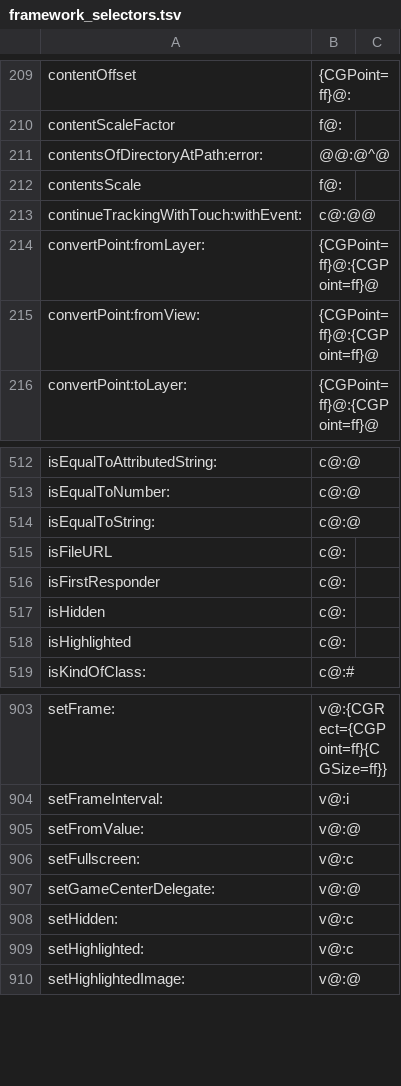
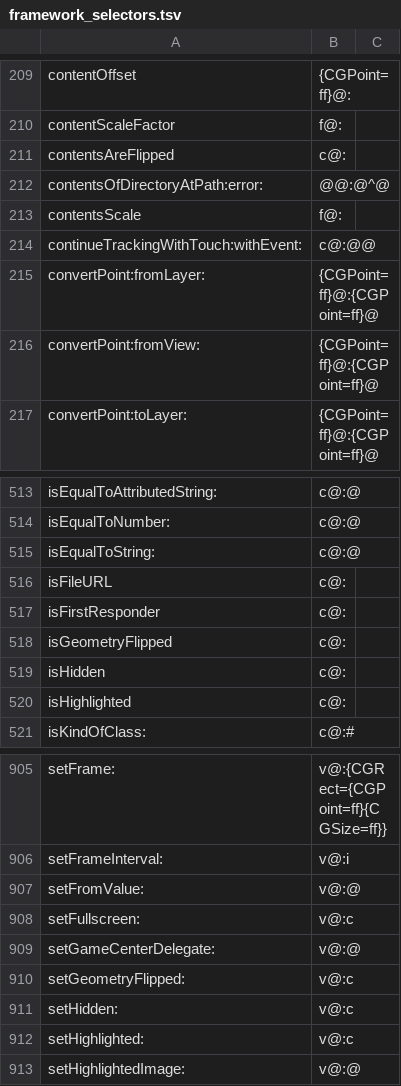
Before and after one commit to braxten509/arm32-bridge, a TSV file: ios/src/guest32/objc/framework_selectors.tsv, drawn as a sheet; only a part is shown, gaps mark what is left out; the diff names each change by its address in the sheet, - before the commit and + after, or states it on an @@ line.

```diff
--- a/ios/src/guest32/objc/framework_selectors.tsv
+++ b/ios/src/guest32/objc/framework_selectors.tsv
+row 211: contentsAreFlipped | c@:
+row 518: isGeometryFlipped | c@:
+row 910: setGeometryFlipped: | v@:c
```
Also changed, not shown: 5 other files.
